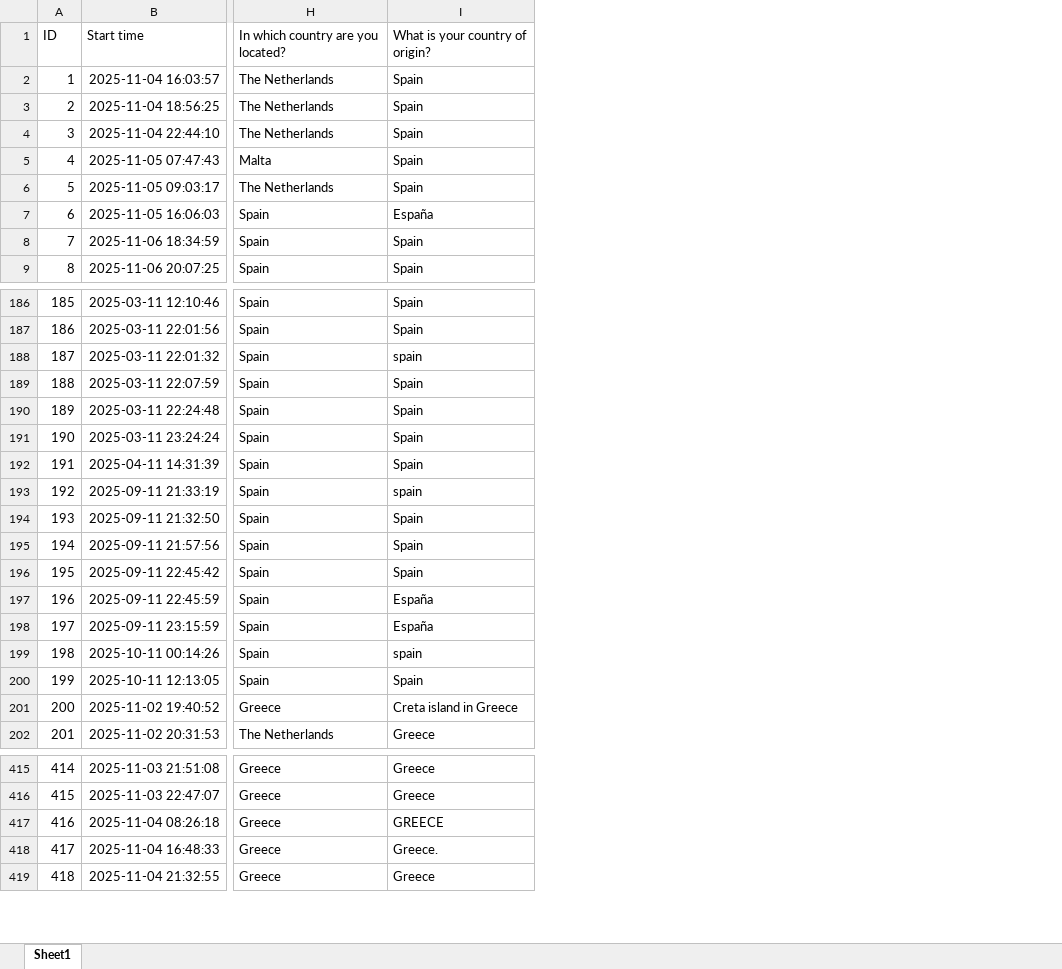
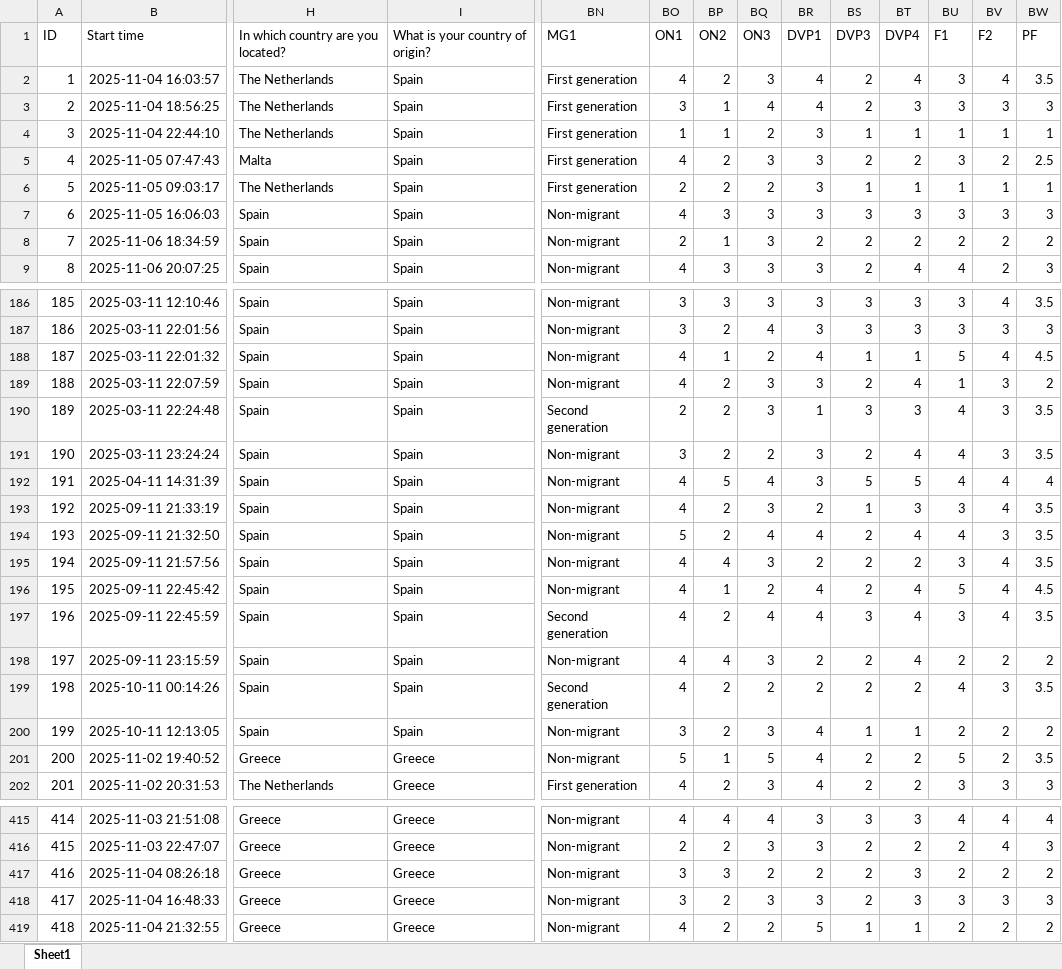
Before and after one commit to IdreesDehistani/Business_stats, an Excel workbook: Responses_cleaned_finalMedeea.xlsx, sheet Sheet1, drawn as a sheet; only a part is shown, gaps mark what is left out; values as stored, in another font and other column widths than the file's, no borders; the diff covers the shown part only; the diff names each change by its address in the sheet, - before the commit and + after, or states it on an @@ line.

```diff
--- a/Responses_cleaned_finalMedeea.xlsx (sheet Sheet1)
+++ b/Responses_cleaned_finalMedeea.xlsx (sheet Sheet1)
+column BN, rows 1-9: MG1 | First generation | First generation | First generation | First generation | First generation | Non-migrant | Non-migrant | Non-migrant; rows 186-202: Non-migrant | Non-migrant | Non-migrant | Non-migrant | Second generation | Non-migrant | Non-migrant | Non-migrant | Non-migrant | Non-migrant | Non-migrant | Second generation | Non-migrant | Second generation | Non-migrant | Non-migrant | First generation; rows 415-419: all Non-migrant
+column BO, rows 1-9: ON1 | 4 | 3 | 1 | 4 | 2 | 4 | 2 | 4; rows 186-202: 3 | 3 | 4 | 4 | 2 | 3 | 4 | 4 | 5 | 4 | 4 | 4 | 4 | 4 | 3 | 5 | 4; rows 415-419: 4 | 2 | 3 | 3 | 4
+column BP, rows 1-9: ON2 | 2 | 1 | 1 | 2 | 2 | 3 | 1 | 3; rows 186-202: 3 | 2 | 1 | 2 | 2 | 2 | 5 | 2 | 2 | 4 | 1 | 2 | 4 | 2 | 2 | 1 | 2; rows 415-419: 4 | 2 | 3 | 2 | 2
+column BQ, rows 1-9: ON3 | 3 | 4 | 2 | 3 | 2 | 3 | 3 | 3; rows 186-202: 3 | 4 | 2 | 3 | 3 | 2 | 4 | 3 | 4 | 3 | 2 | 4 | 3 | 2 | 3 | 5 | 3; rows 415-419: 4 | 3 | 2 | 3 | 2
+column BR, rows 1-9: DVP1 | 4 | 4 | 3 | 3 | 3 | 3 | 2 | 3; rows 186-202: 3 | 3 | 4 | 3 | 1 | 3 | 3 | 2 | 4 | 2 | 4 | 4 | 2 | 2 | 4 | 4 | 4; rows 415-419: 3 | 3 | 2 | 3 | 5
+column BS, rows 1-9: DVP3 | 2 | 2 | 1 | 2 | 1 | 3 | 2 | 2; rows 186-202: 3 | 3 | 1 | 2 | 3 | 2 | 5 | 1 | 2 | 2 | 2 | 3 | 2 | 2 | 1 | 2 | 2; rows 415-419: 3 | 2 | 2 | 2 | 1
+column BT, rows 1-9: DVP4 | 4 | 3 | 1 | 2 | 1 | 3 | 2 | 4; rows 186-202: 3 | 3 | 1 | 4 | 3 | 4 | 5 | 3 | 4 | 2 | 4 | 4 | 4 | 2 | 1 | 2 | 2; rows 415-419: 3 | 2 | 3 | 3 | 1
+column BU, rows 1-9: F1 | 3 | 3 | 1 | 3 | 1 | 3 | 2 | 4; rows 186-202: 3 | 3 | 5 | 1 | 4 | 4 | 4 | 3 | 4 | 3 | 5 | 3 | 2 | 4 | 2 | 5 | 3; rows 415-419: 4 | 2 | 2 | 3 | 2
+column BV, rows 1-9: F2 | 4 | 3 | 1 | 2 | 1 | 3 | 2 | 2; rows 186-202: 4 | 3 | 4 | 3 | 3 | 3 | 4 | 4 | 3 | 4 | 4 | 4 | 2 | 3 | 2 | 2 | 3; rows 415-419: 4 | 4 | 2 | 3 | 2
+column BW, rows 1-9: PF | 3.5 | 3 | 1 | 2.5 | 1 | 3 | 2 | 3; rows 186-202: 3.5 | 3 | 4.5 | 2 | 3.5 | 3.5 | 4 | 3.5 | 3.5 | 3.5 | 4.5 | 3.5 | 2 | 3.5 | 2 | 3.5 | 3; rows 415-419: 4 | 3 | 2 | 3 | 2
-I7: España
+I7: Spain
-I188: spain
+I188: Spain
-I193: spain
+I193: Spain
-I197:I198: España
+I197:I198: Spain
-I199: spain
+I199: Spain
-I201: Creta island in Greece
+I201: Greece
-I417: GREECE
+I417: Greece
-I418: Greece.
+I418: Greece
```
Also changed, not shown: 182 edited cells elsewhere in this sheet, 2 other files.
